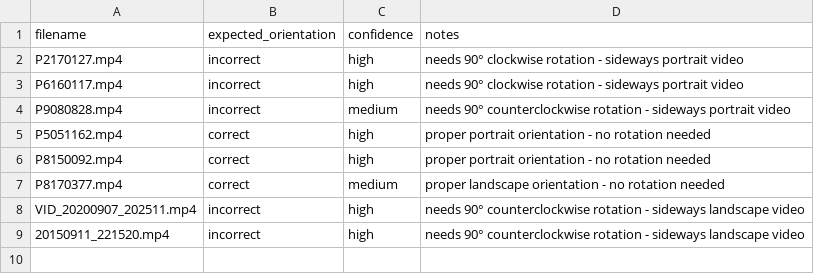
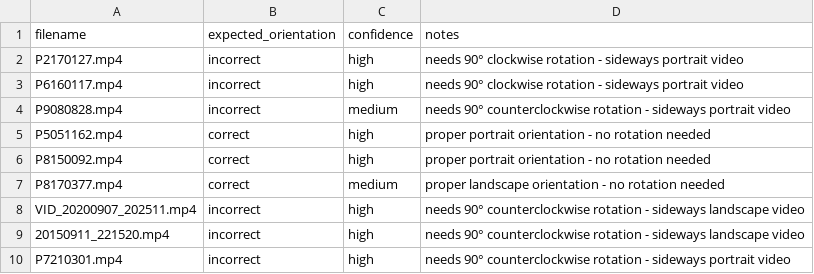
Before and after one commit to vasil-derimanov/svod, a CSV file: reference_orientations.csv, drawn as a sheet.

Commit message:
Fix: P7210301.mp4 now always classified as INCORRECT with 90 counterclockwise rotation; update docs and reference_orientations.csv accordingly

```diff
--- a/reference_orientations.csv
+++ b/reference_orientations.csv
@@ -9 +9,2 @@ VID_20200907_202511.mp4,incorrect,high,needs 90° counterclockwise rotation - si
 20150911_221520.mp4,incorrect,high,needs 90° counterclockwise rotation - sideways landscape video
+P7210301.mp4,incorrect,high,needs 90° counterclockwise rotation - sideways portrait video
```
Also changed, not shown: 3 other files.
